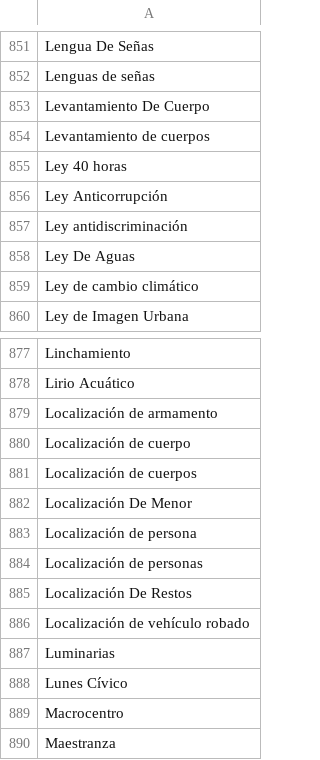
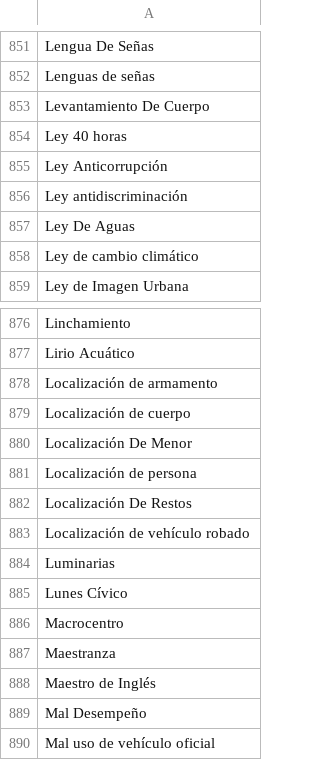
Before and after one commit to thelonious9/radio, a CSV file: Tema.csv, drawn as a sheet; only a part is shown, gaps mark what is left out; the shorter side is filled out with more unchanged rows.

Commit message:
Actualizo temas

```diff
--- a/Tema.csv
+++ b/Tema.csv
@@ -853,3 +853,2 @@ Lenguas de señas
 Levantamiento De Cuerpo
-Levantamiento de cuerpos
 Ley 40 horas
@@ -880,6 +879,4 @@ Localización de armamento
 Localización de cuerpo
-Localización de cuerpos
 Localización De Menor
 Localización de persona
-Localización de personas
 Localización De Restos
```
